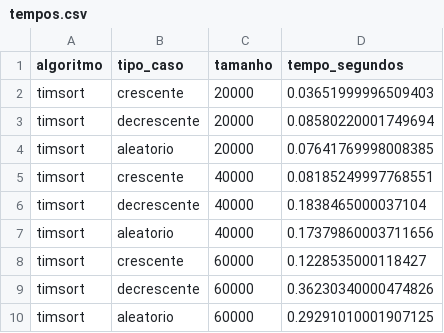
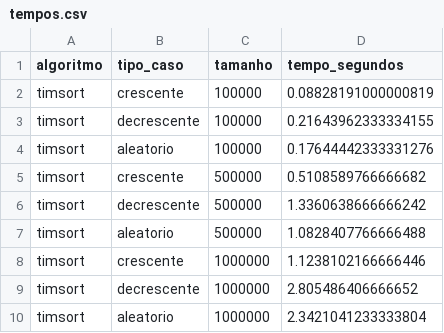
Before and after one commit to SamuelTorres51/Trabalhos-PAA, a CSV file: Trabalho01/results/files/timsort/tempos.csv, drawn as a sheet.

Commit message:
✨ feat: add uv setup, main entrypoint, and 30-run average benchmark

```diff
--- a/Trabalho01/results/files/timsort/tempos.csv
+++ b/Trabalho01/results/files/timsort/tempos.csv
@@ -1,10 +1,10 @@
 algoritmo,tipo_caso,tamanho,tempo_segundos
-timsort,crescente,20000,0.03651999996509403
-timsort,decrescente,20000,0.08580220001749694
-timsort,aleatorio,20000,0.07641769998008385
-timsort,crescente,40000,0.08185249997768551
-timsort,decrescente,40000,0.1838465000037104
-timsort,aleatorio,40000,0.17379860003711656
-timsort,crescente,60000,0.1228535000118427
-timsort,decrescente,60000,0.36230340000474826
-timsort,aleatorio,60000,0.29291010001907125
+timsort,crescente,100000,0.08828191000000819
+timsort,decrescente,100000,0.21643962333334155
+timsort,aleatorio,100000,0.17644442333331276
+timsort,crescente,500000,0.5108589766666682
+timsort,decrescente,500000,1.3360638666666242
+timsort,aleatorio,500000,1.0828407766666488
+timsort,crescente,1000000,1.1238102166666446
+timsort,decrescente,1000000,2.805486406666652
+timsort,aleatorio,1000000,2.3421041233333804
```
Also changed, not shown: Trabalho01/results/files/mergesort/tempos.csv, 12 other files.
